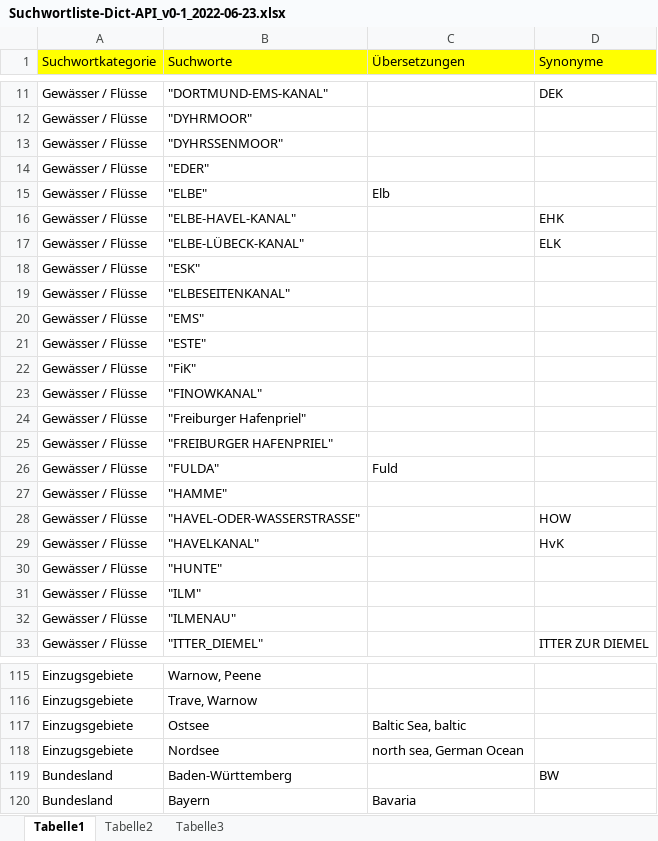
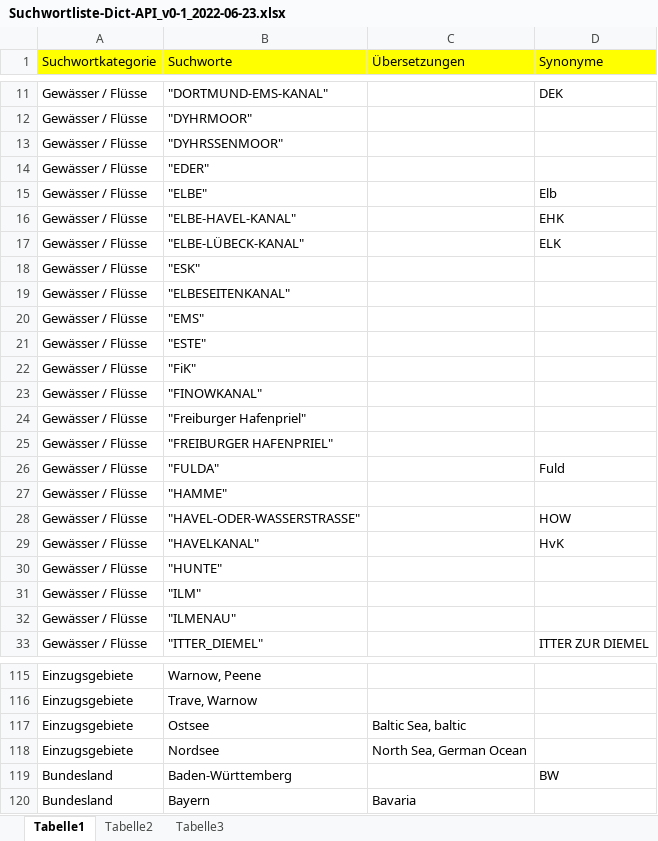
Before and after one commit to 52North/edis-dict-api, an Excel workbook: Suchwortliste-Dict-API_v0-1_2022-06-23.xlsx, sheet Tabelle1, drawn as a sheet; only a part is shown, gaps mark what is left out; values as stored, in another font and other column widths than the file's, no borders; charts and pictures not drawn; the diff names each change by its address in the sheet, - before the commit and + after, or states it on an @@ line.

Commit message:
name waters and drainage areas in English from the cleaned term list

```diff
--- a/Suchwortliste-Dict-API_v0-1_2022-06-23.xlsx (sheet Tabelle1)
+++ b/Suchwortliste-Dict-API_v0-1_2022-06-23.xlsx (sheet Tabelle1)
-C15 (Übersetzungen): Elb
+C15 (Übersetzungen): (empty)
-D15 (Synonyme): (empty)
+D15 (Synonyme): Elb
-C26 (Übersetzungen): Fuld
+C26 (Übersetzungen): (empty)
-D26 (Synonyme): (empty)
+D26 (Synonyme): Fuld
-C118 (Übersetzungen): north sea, German Ocean
+C118 (Übersetzungen): North Sea, German Ocean
```
Also changed, not shown: 7 other files.
